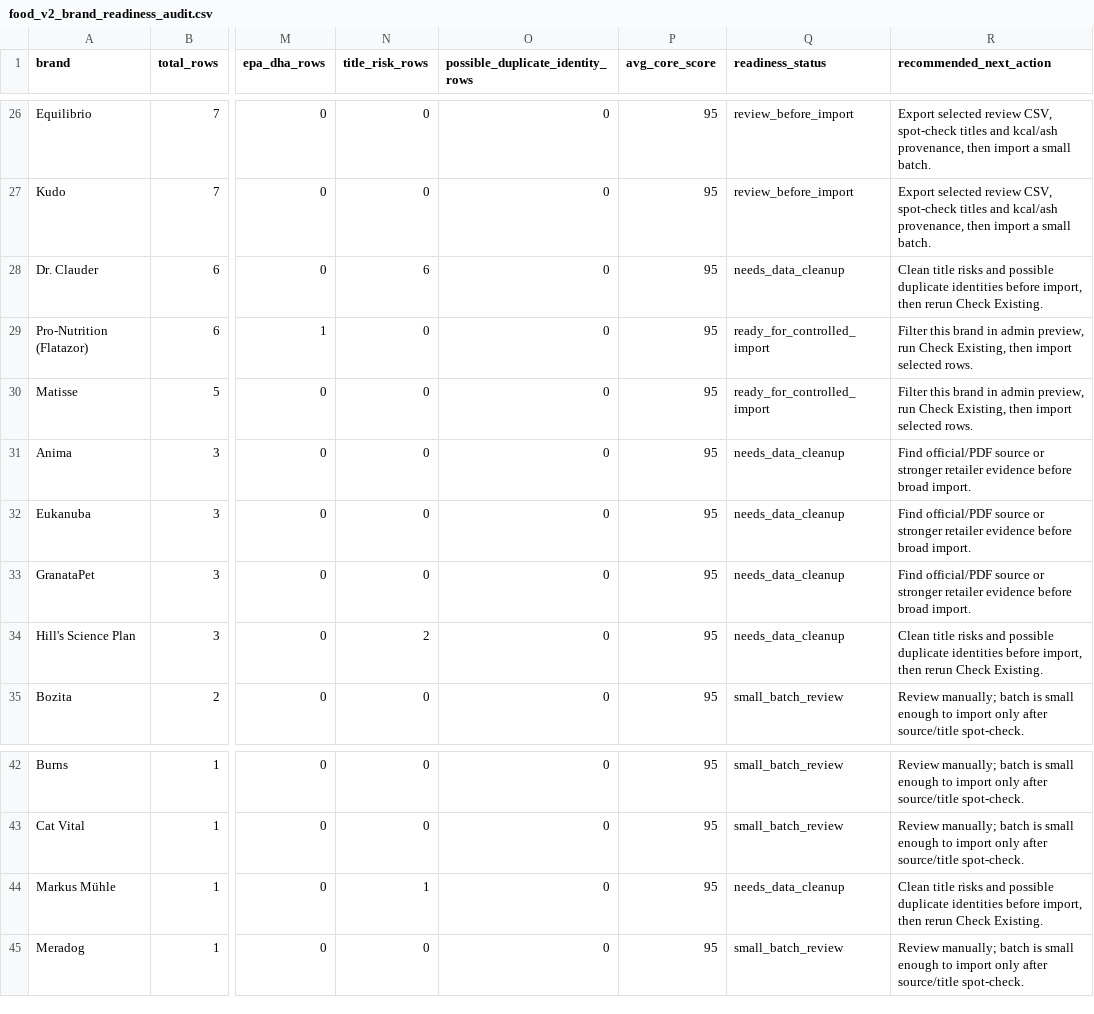
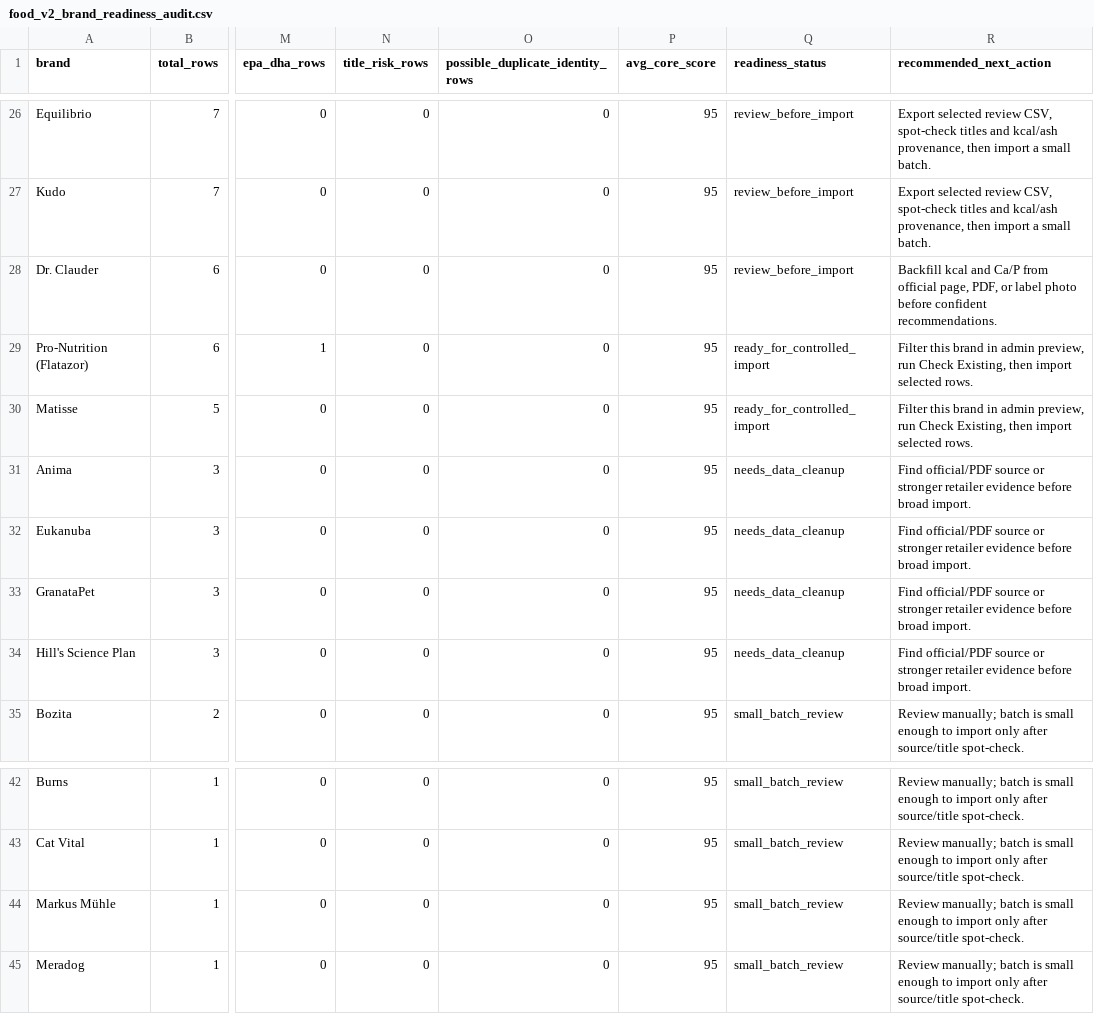
Before and after one commit to EmmMall92/nutritail-ai, a CSV file: data/review/food_v2_brand_readiness_audit.csv, drawn as a sheet; only a part is shown, gaps mark what is left out; the diff names each change by its address in the sheet, - before the commit and + after, or states it on an @@ line.

```diff
--- a/data/review/food_v2_brand_readiness_audit.csv
+++ b/data/review/food_v2_brand_readiness_audit.csv
-N28 (title_risk_rows): 6
+N28 (title_risk_rows): 0
-Q28 (readiness_status): needs_data_cleanup
+Q28 (readiness_status): review_before_import
-R28 (recommended_next_action): Clean title risks and possible duplicate identities before import, then rerun Check Existing.
+R28 (recommended_next_action): Backfill kcal and Ca/P from official page, PDF, or label photo before confident recommendations.
-N34 (title_risk_rows): 2
+N34 (title_risk_rows): 0
-R34 (recommended_next_action): Clean title risks and possible duplicate identities before import, then rerun Check Existing.
+R34 (recommended_next_action): Find official/PDF source or stronger retailer evidence before broad import.
-N44 (title_risk_rows): 1
+N44 (title_risk_rows): 0
-Q44 (readiness_status): needs_data_cleanup
+Q44 (readiness_status): small_batch_review
-R44 (recommended_next_action): Clean title risks and possible duplicate identities before import, then rerun Check Existing.
+R44 (recommended_next_action): Review manually; batch is small enough to import only after source/title spot-check.
```
Also changed, not shown: data/review/food_v2_brand_cleanup_queue.csv, 4 other files.
